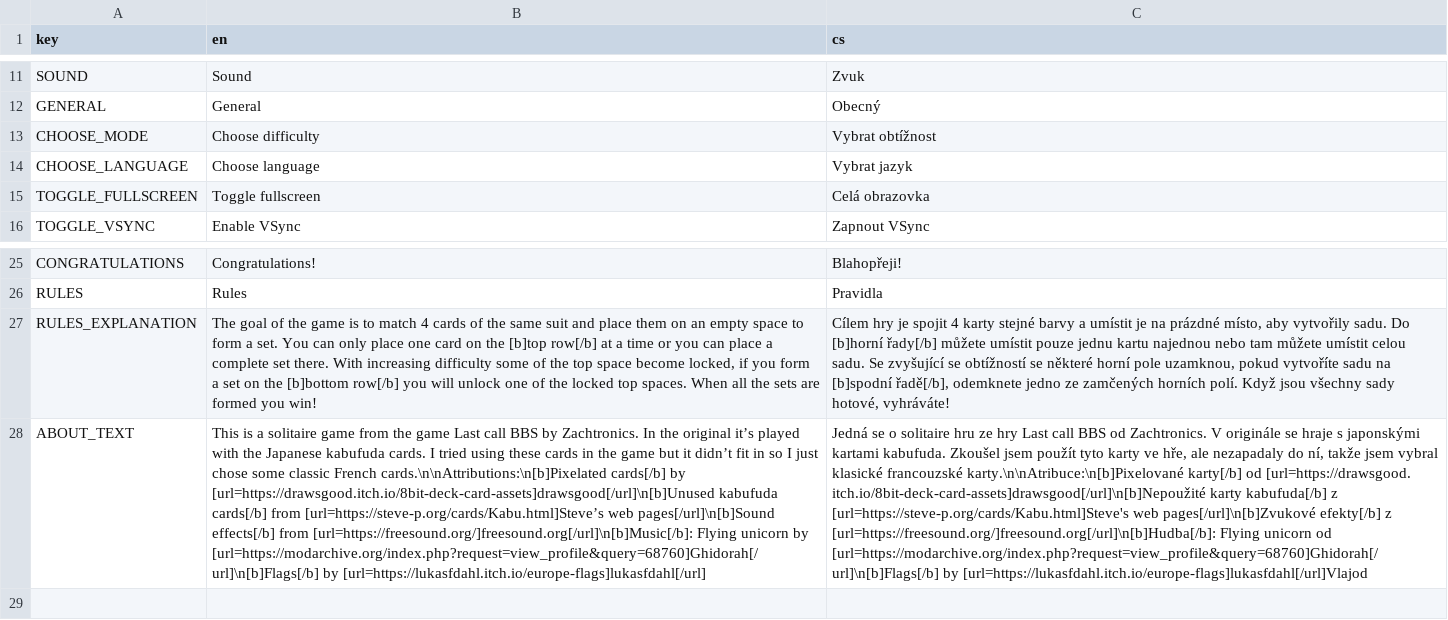
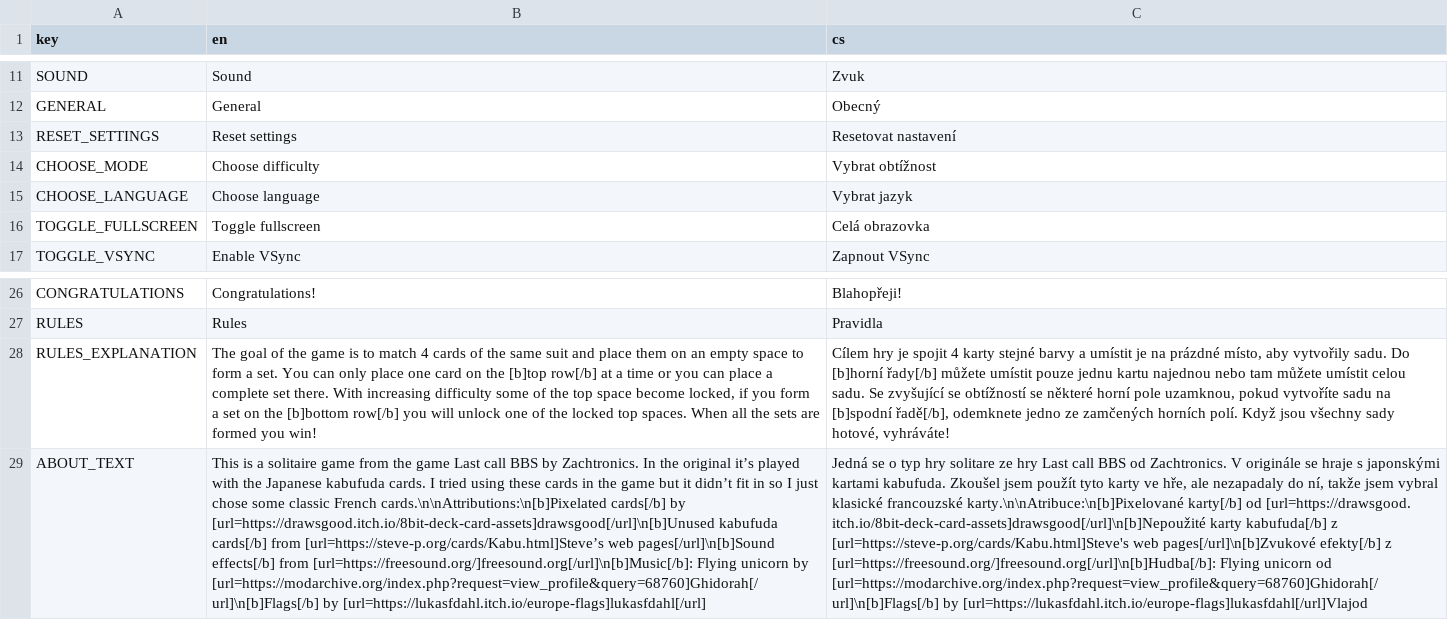
Before and after one commit to Pesopes/BBS-solitaire, a CSV file: lang/lang.csv, drawn as a sheet; only a part is shown, gaps mark what is left out; addresses are those after the commit; the diff names each change by its address in the sheet, - before the commit and + after, or states it on an @@ line.

```diff
--- a/lang/lang.csv
+++ b/lang/lang.csv
+row 13: RESET_SETTINGS | Reset settings | Resetovat nastavení
-C29 (cs): …se o solitaire hru ze hry…
+C29 (cs): …se o typ hry solitare ze hry…
```
Also changed, not shown: 14 other files.
